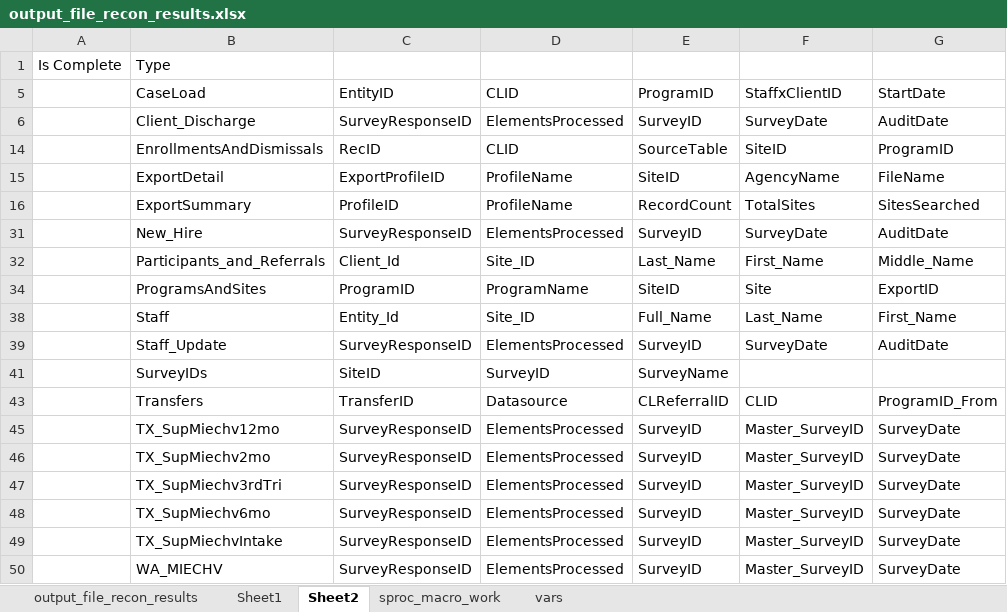
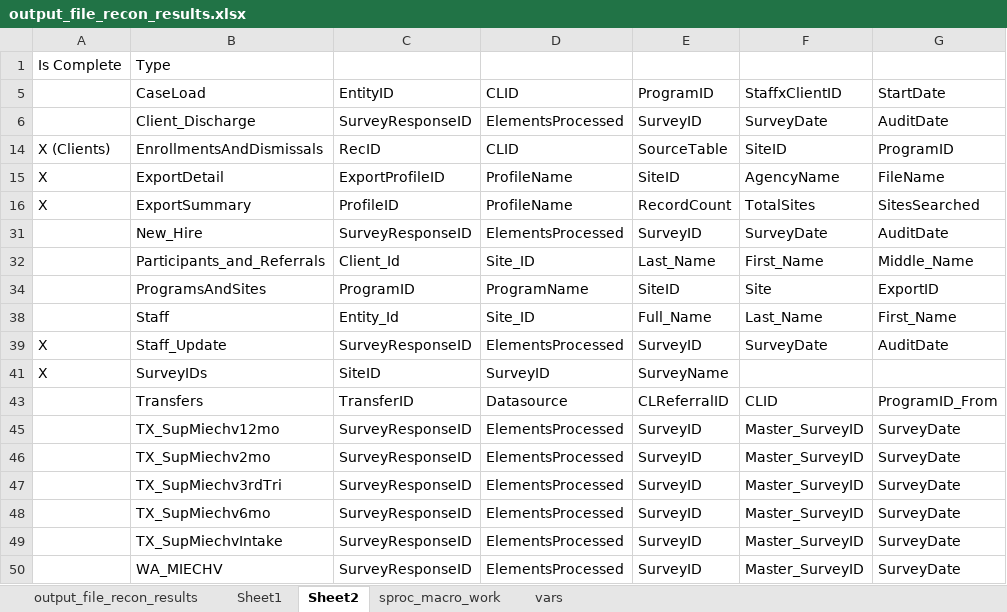
Before and after one commit to bvonminden/DWH_SQL, an Excel workbook: output_file_recon_results.xlsx, sheet Sheet2, drawn as a sheet; only a part is shown; values as stored, in another font and other column widths than the file's, no borders; the diff names each change by its address in the sheet, - before the commit and + after, or states it on an @@ line.

```diff
--- a/output_file_recon_results.xlsx (sheet Sheet2)
+++ b/output_file_recon_results.xlsx (sheet Sheet2)
-A14: (empty)
+A14: X (Clients)
-A15:A16: (empty)
+A15:A16: X
-A39: (empty)
+A39: X
-A41: (empty)
+A41: X
```
Also changed, not shown: 57 other files.
